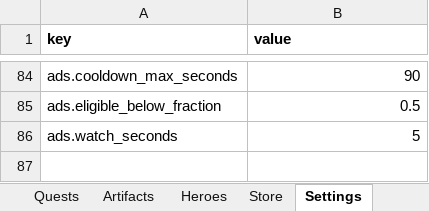
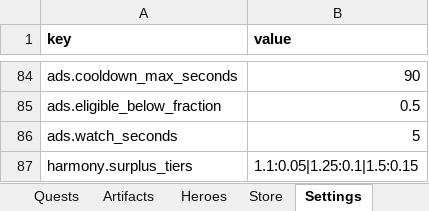
Before and after one commit to LadisCodi/kingdom, an Excel workbook: balance/balance.xlsx, sheet Settings, drawn as a sheet; only a part is shown, gaps mark what is left out; values as stored, in another font and other column widths than the file's, no borders; the diff names each change by its address in the sheet, - before the commit and + after, or states it on an @@ line.

```diff
--- a/balance/balance.xlsx (sheet Settings)
+++ b/balance/balance.xlsx (sheet Settings)
+row 87: harmony.surplus_tiers | 1.1:0.05|1.25:0.1|1.5:0.15
```
Also changed, not shown: sheet Districts, sheet Adjacency, 22 other files.
